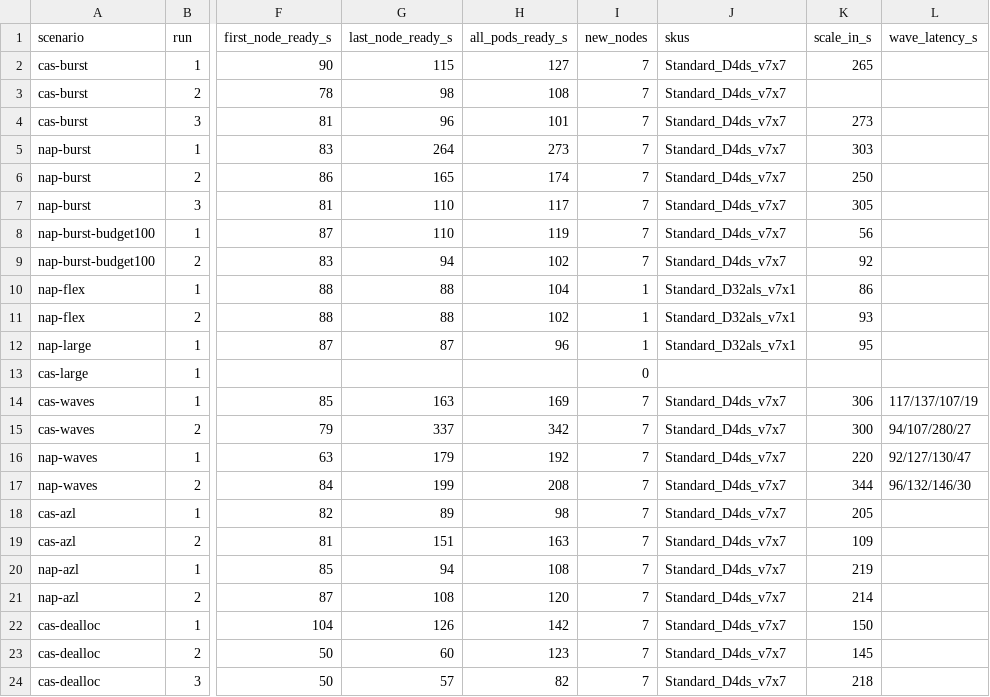
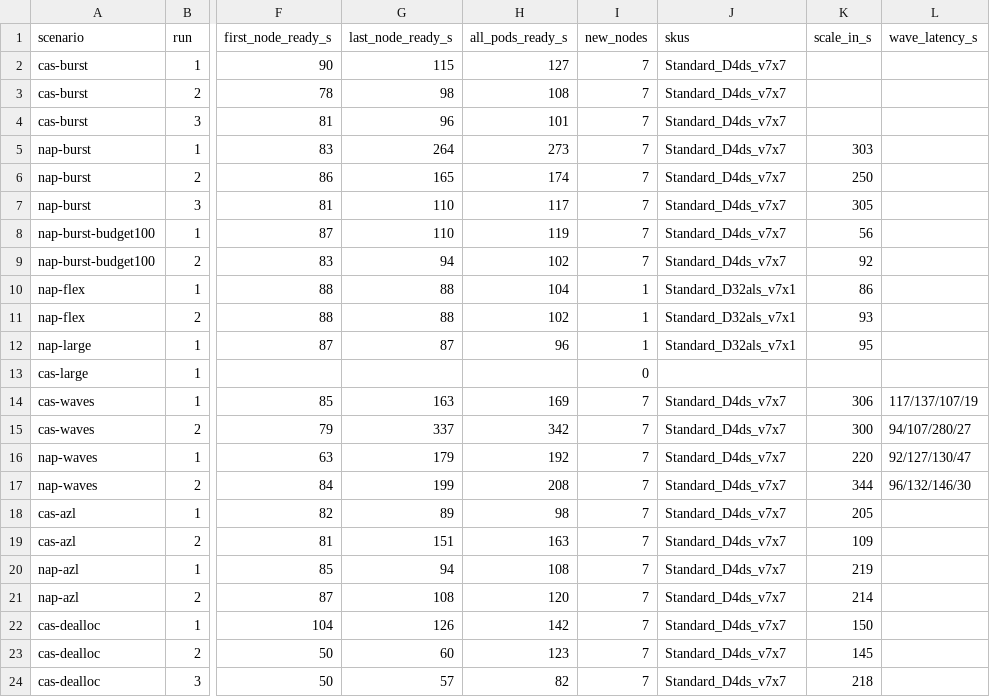
Before and after one commit to hellices/devguidesample, a CSV file: docs/services/azure-kubernetes-service/node-auto-provisioning/samples/nap-lab/results/scale-out-v7.csv, drawn as a sheet; only a part is shown, gaps mark what is left out; the diff names each change by its address in the sheet, - before the commit and + after, or states it on an @@ line.

```diff
--- a/docs/services/azure-kubernetes-service/node-auto-provisioning/samples/nap-lab/results/scale-out-v7.csv
+++ b/docs/services/azure-kubernetes-service/node-auto-provisioning/samples/nap-lab/results/scale-out-v7.csv
-K2 (scale_in_s): 265
+K2 (scale_in_s): (empty)
-K4 (scale_in_s): 273
+K4 (scale_in_s): (empty)
```
Also changed, not shown: 1 other file.
